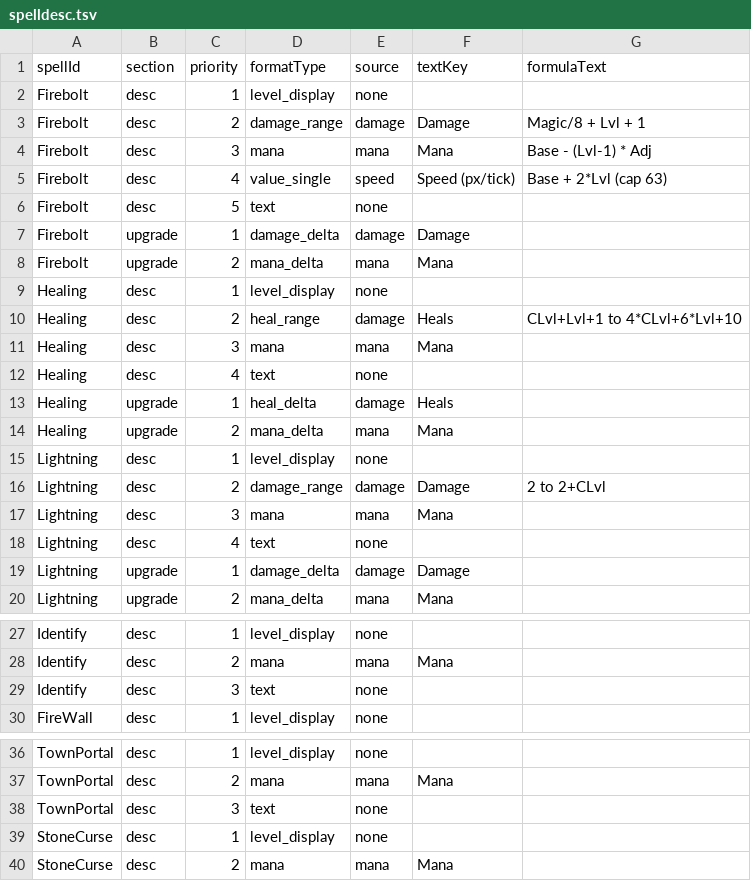
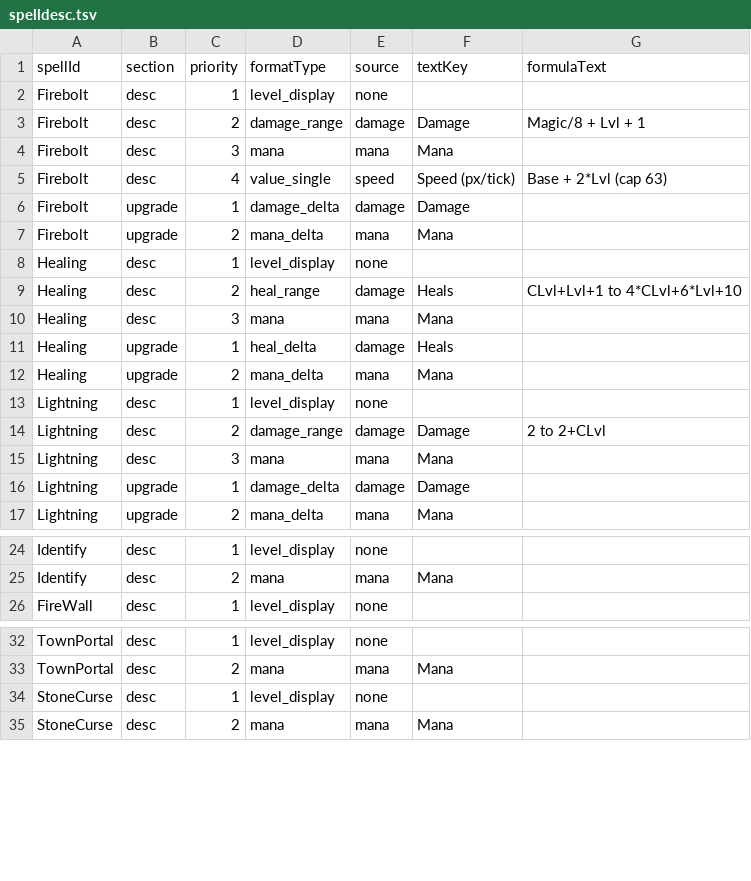
Before and after one commit to pengyz/devilutionX, a TSV file: assets/txtdata/spells/spelldesc.tsv, drawn as a sheet; only a part is shown, gaps mark what is left out.

```diff
--- a/assets/txtdata/spells/spelldesc.tsv
+++ b/assets/txtdata/spells/spelldesc.tsv
@@ -3,5 +3,4 @@ Firebolt	desc	1	level_display	none
 Firebolt	desc	2	damage_range	damage	Damage	Magic/8 + Lvl + 1
-Firebolt	desc	3	mana	mana	Mana	Base - (Lvl-1) * Adj
+Firebolt	desc	3	mana	mana	Mana
 Firebolt	desc	4	value_single	speed	Speed (px/tick)	Base + 2*Lvl (cap 63)
-Firebolt	desc	5	text	none
 Firebolt	upgrade	1	damage_delta	damage	Damage
@@ -11,3 +10,2 @@ Healing	desc	2	heal_range	damage	Heals	CLvl+Lvl+1 to 4*CLvl+6*Lvl+10
 Healing	desc	3	mana	mana	Mana
-Healing	desc	4	text	none
 Healing	upgrade	1	heal_delta	damage	Heals
@@ -17,3 +15,2 @@ Lightning	desc	2	damage_range	damage	Damage	2 to 2+CLvl
 Lightning	desc	3	mana	mana	Mana
-Lightning	desc	4	text	none
 Lightning	upgrade	1	damage_delta	damage	Damage
@@ -28,3 +25,2 @@ Identify	desc	1	level_display	none
 Identify	desc	2	mana	mana	Mana
-Identify	desc	3	text	none
 FireWall	desc	1	level_display	none
@@ -37,3 +33,2 @@ TownPortal	desc	1	level_display	none
 TownPortal	desc	2	mana	mana	Mana
-TownPortal	desc	3	text	none
 StoneCurse	desc	1	level_display	none
```
Also changed, not shown: txtdata/spells/spelldesc.tsv, 3 other files.
